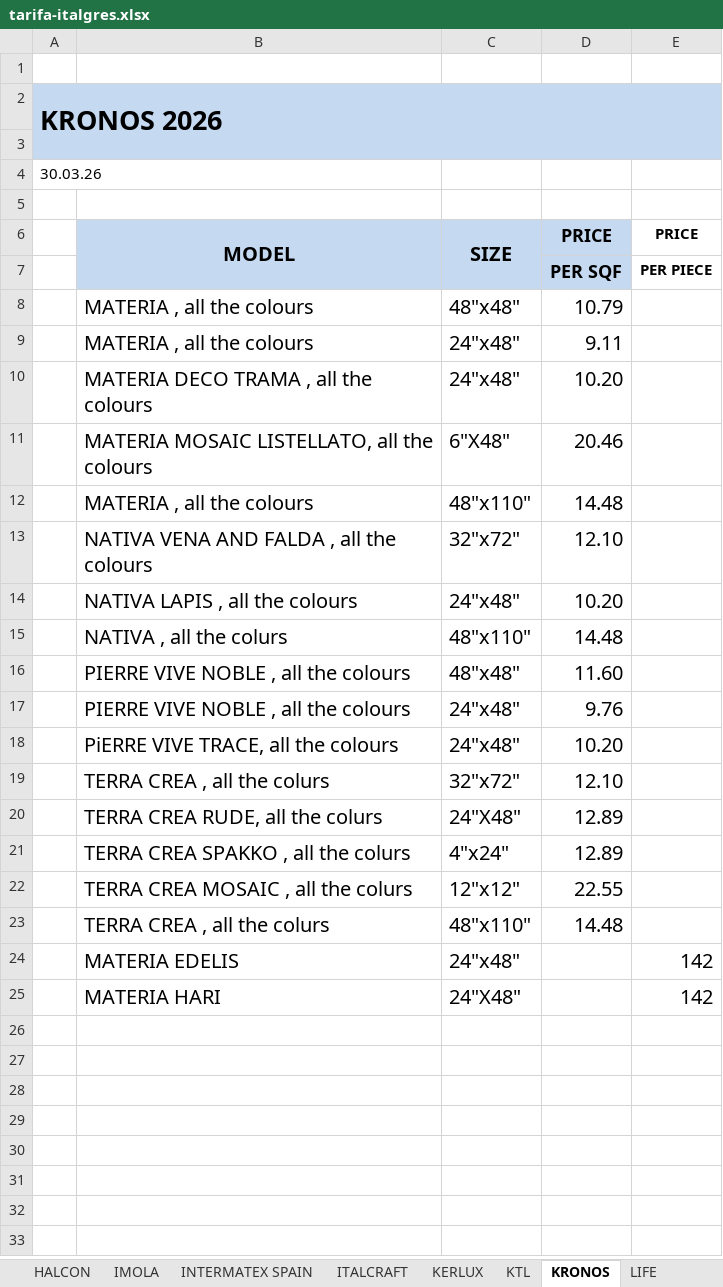
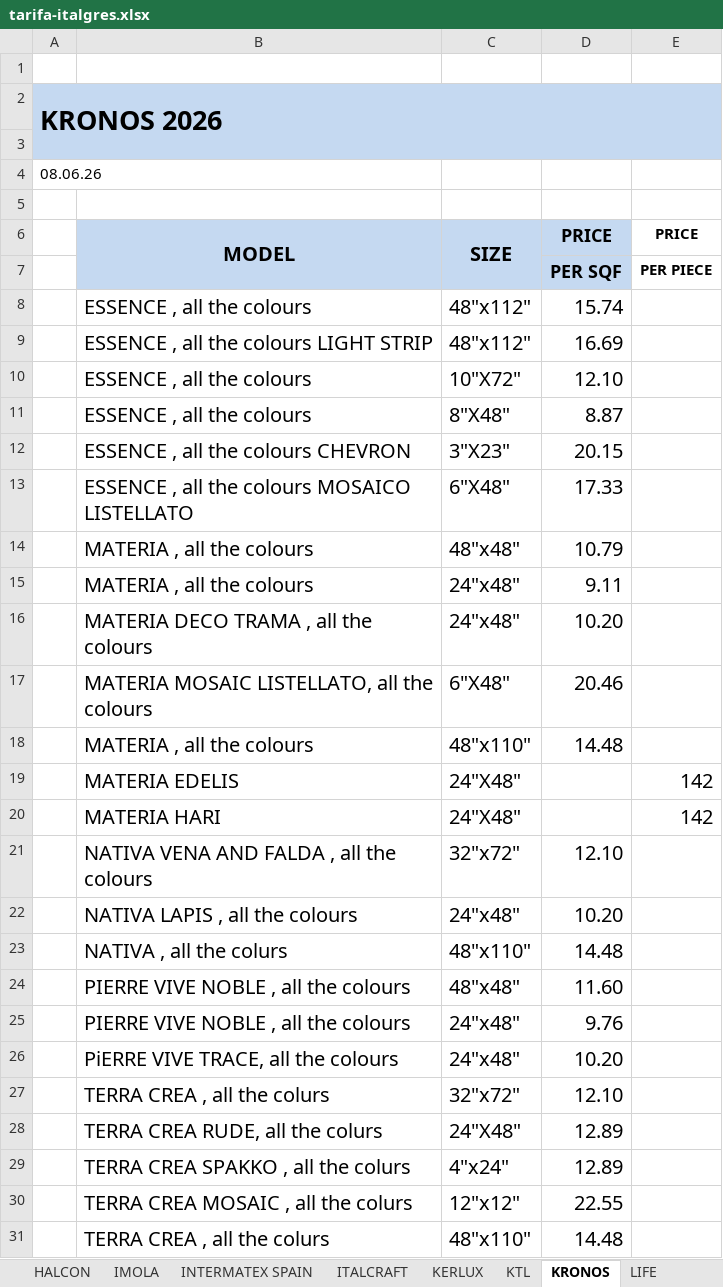
Before and after one commit to annaMontoliu/italgres-buscador-react-vite, an Excel workbook: public/docs/tarifa-italgres.xlsx, sheet KRONOS, drawn as a sheet; values as stored, in another font and other column widths than the file's, no borders; removed rows and columns are numbered as before the commit, all else as after; the diff names each change by its address in the sheet, - before the commit and + after, or states it on an @@ line.

Commit message:
Actualización de colecciones siguiendo plantilla oficial y plantilla de tacos

```diff
--- a/public/docs/tarifa-italgres.xlsx (sheet KRONOS)
+++ b/public/docs/tarifa-italgres.xlsx (sheet KRONOS)
-A4: 30.03.26
+A4: 08.06.26
+row 8:  | ESSENCE , all the colours | 48"x112" | 15.74
+row 9:  | ESSENCE , all the colours LIGHT STRIP | 48"x112" | 16.69
+row 10:  | ESSENCE , all the colours | 10"X72" | 12.10
+row 11:  | ESSENCE , all the colours | 8"X48" | 8.87
+row 12:  | ESSENCE , all the colours CHEVRON | 3"X23" | 20.15
+row 13:  | ESSENCE , all the colours MOSAICO LISTELLATO | 6"X48" | 17.33
+row 19:  | MATERIA EDELIS | 24"X48" |  | 142
@@ row 25 moved to row 20: MATERIA HARI @@
-row 24:  | MATERIA EDELIS | 24"x48" |  | 142
```
Also changed, not shown: sheet ALAPLANA.
